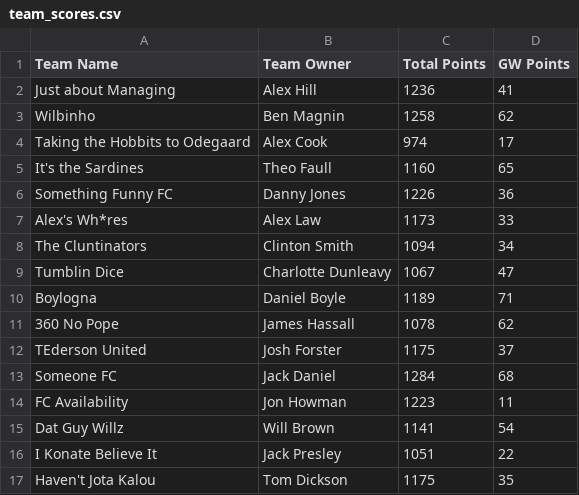
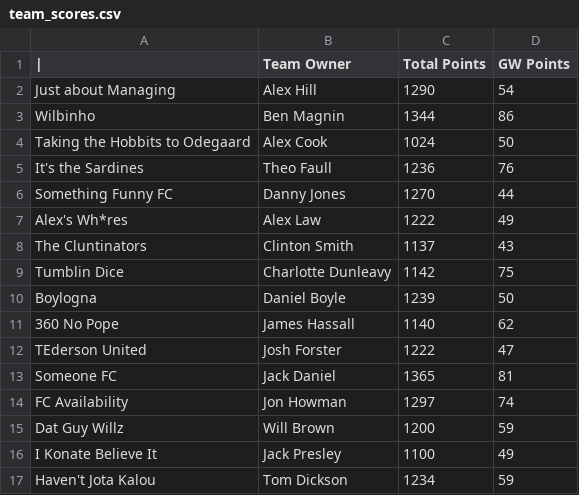
Before and after one commit to bm13563/torps-fpl, a CSV file: data/club/team_scores.csv, drawn as a sheet; only a part is shown; the diff covers the shown part only.

```diff
--- a/data/club/team_scores.csv
+++ b/data/club/team_scores.csv
@@ -1,17 +1,17 @@
-Team Name	Team Owner	Total Points	GW Points
-Just about Managing	Alex Hill	1236	41
-Wilbinho	Ben Magnin	1258	62
-Taking the Hobbits to Odegaard	Alex Cook	974	17
-It's the Sardines	Theo Faull	1160	65
-Something Funny FC	Danny Jones	1226	36
-Alex's Wh*res	Alex Law	1173	33
-The Cluntinators	Clinton Smith	1094	34
-Tumblin Dice	Charlotte Dunleavy	1067	47
-Boylogna	Daniel Boyle	1189	71
-360 No Pope	James Hassall	1078	62
-TEderson United	Josh Forster	1175	37
-Someone FC	Jack Daniel	1284	68
-FC Availability	Jon Howman	1223	11
-Dat Guy Willz	Will Brown	1141	54
-I Konate Believe It	Jack Presley	1051	22
-Haven't Jota Kalou	Tom Dickson	1175	35
+|	Team Owner	Total Points	GW Points
+Just about Managing	Alex Hill	1290	54
+Wilbinho	Ben Magnin	1344	86
+Taking the Hobbits to Odegaard	Alex Cook	1024	50
+It's the Sardines	Theo Faull	1236	76
+Something Funny FC	Danny Jones	1270	44
+Alex's Wh*res	Alex Law	1222	49
+The Cluntinators	Clinton Smith	1137	43
+Tumblin Dice	Charlotte Dunleavy	1142	75
+Boylogna	Daniel Boyle	1239	50
+360 No Pope	James Hassall	1140	62
+TEderson United	Josh Forster	1222	47
+Someone FC	Jack Daniel	1365	81
+FC Availability	Jon Howman	1297	74
+Dat Guy Willz	Will Brown	1200	59
+I Konate Believe It	Jack Presley	1100	49
+Haven't Jota Kalou	Tom Dickson	1234	59
```
Also changed, not shown: 1 added row, 1 removed row and 58 edited cells elsewhere in this file, data/club/player_scores.csv, data/firsts/player_scores.csv, 4 other files.
